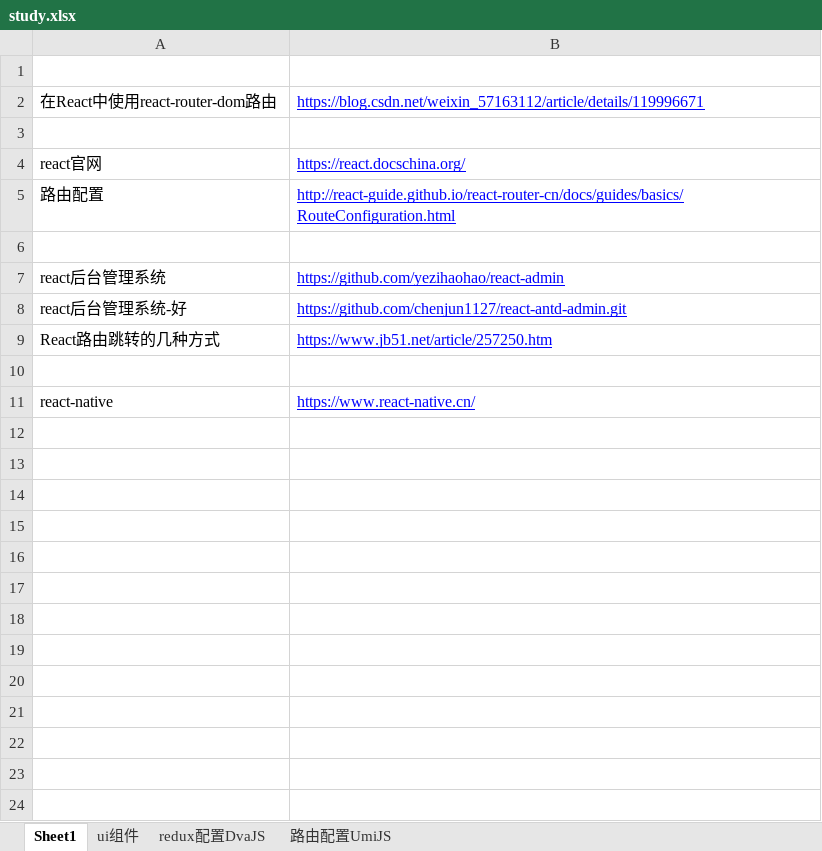
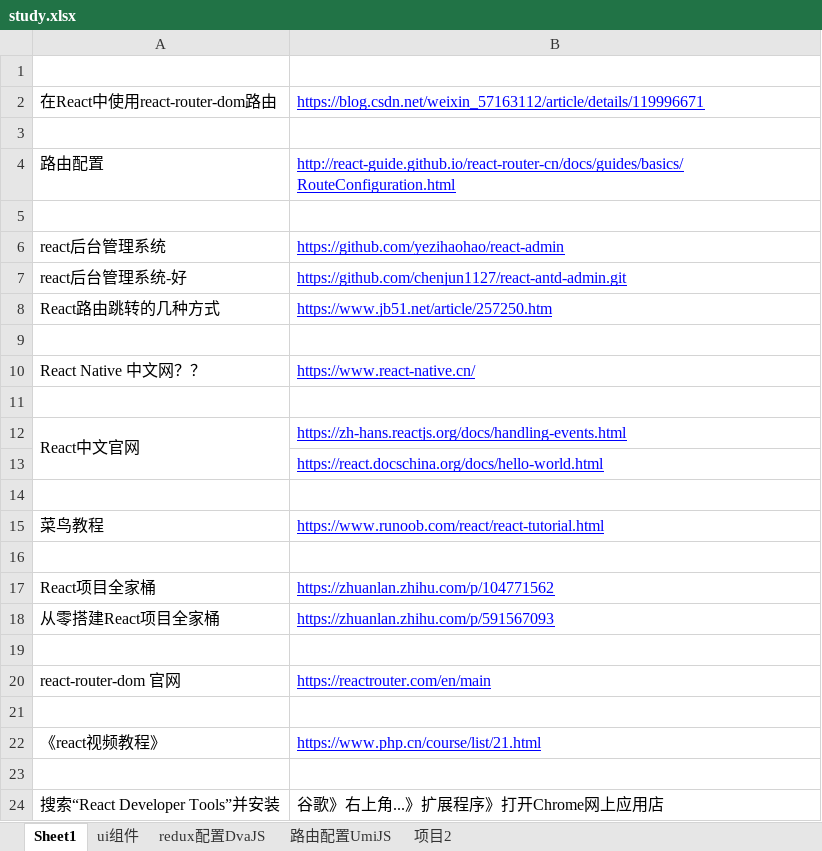
Before and after one commit to sunsetFog/record, an Excel workbook: react/study.xlsx, sheet Sheet1, drawn as a sheet; values as stored, in another font and other column widths than the file's, no borders; removed rows and columns are numbered as before the commit, all else as after; the diff names each change by its address in the sheet, - before the commit and + after, or states it on an @@ line.

```diff
--- a/react/study.xlsx (sheet Sheet1)
+++ b/react/study.xlsx (sheet Sheet1)
+sheet tab: 项目2
-row 4: react官网 | https://react.docschina.org/
-A10: react-native
+A10: React Native 中文网？？
+row 11: (empty)
+row 12: React中文官网 | https://zh-hans.reactjs.org/docs/handling-events.html
+row 13:  | https://react.docschina.org/docs/hello-world.html
+row 14: (empty)
+row 15: 菜鸟教程 | https://www.runoob.com/react/react-tutorial.html
+row 16: (empty)
+row 17: React项目全家桶 | https://zhuanlan.zhihu.com/p/104771562
+row 18: 从零搭建React项目全家桶 | https://zhuanlan.zhihu.com/p/591567093
+row 19: (empty)
+row 20: react-router-dom 官网 | https://reactrouter.com/en/main
+row 21: (empty)
+row 22: 《react视频教程》 | https://www.php.cn/course/list/21.html
+row 23: (empty)
+row 24: 搜索“React Developer Tools”并安装 | 谷歌》右上角...》扩展程序》打开Chrome网上应用店
```
Also changed, not shown: website/git.xlsx, website/link.xlsx, 3 other files.
